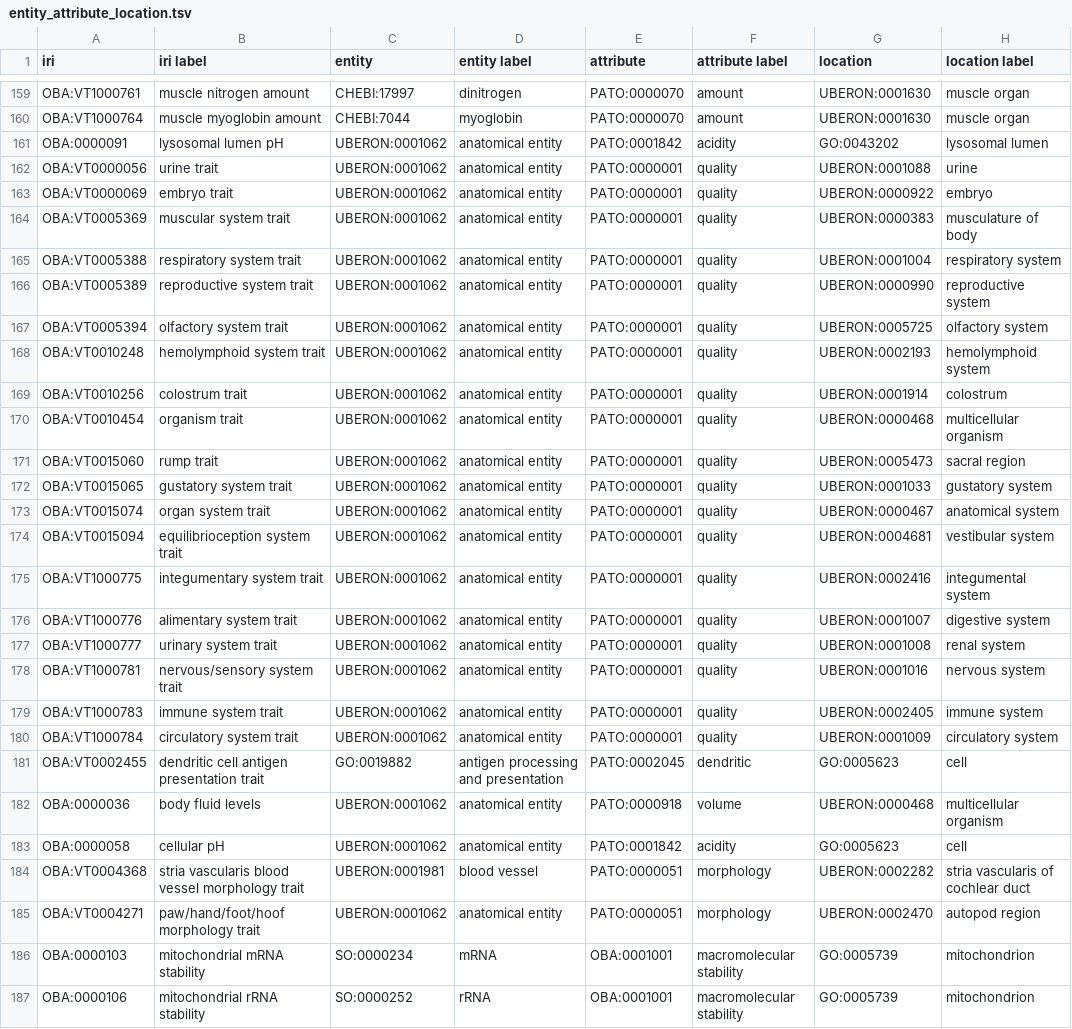
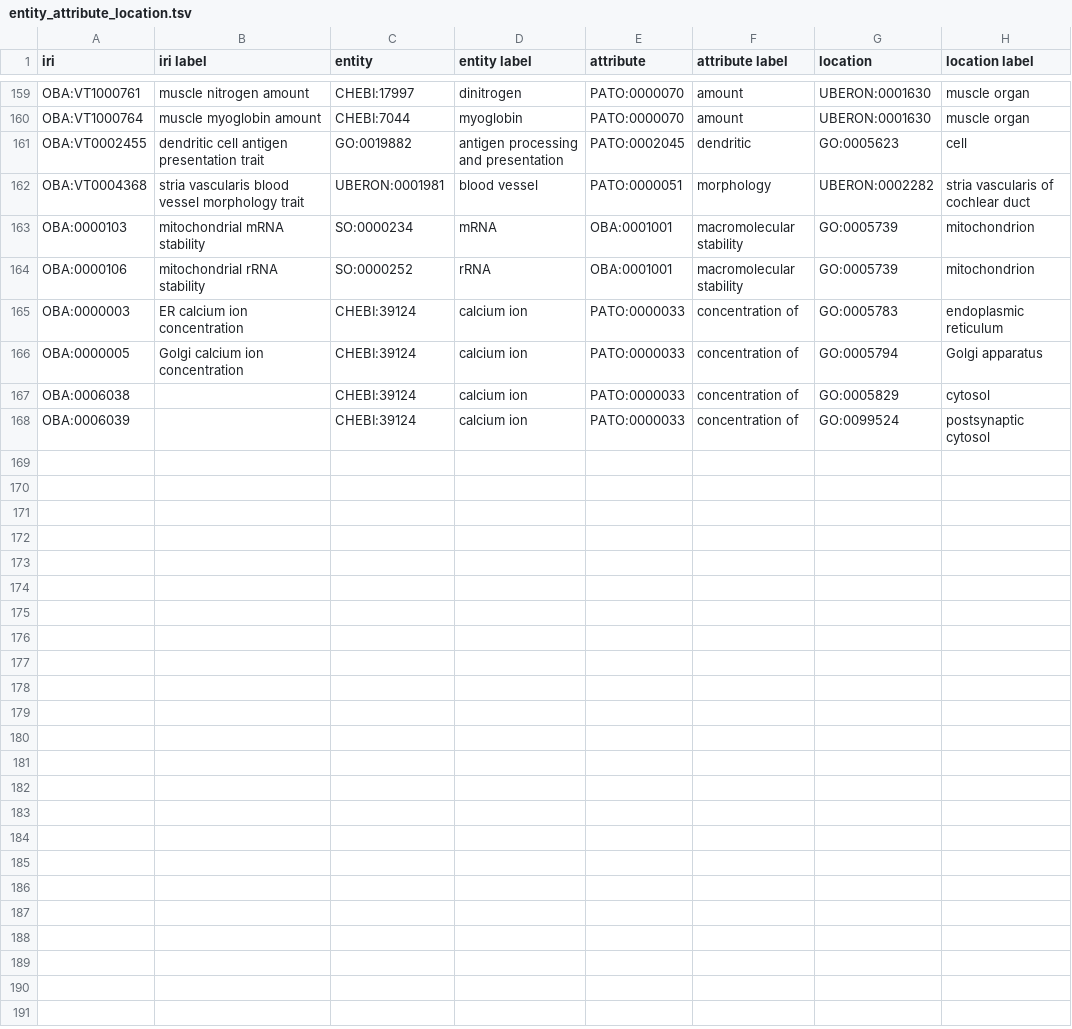
Before and after one commit to obophenotype/bio-attribute-ontology, a TSV file: src/ontology/modules/entity_attribute_location.tsv, drawn as a sheet; only a part is shown, gaps mark what is left out; the shorter side is filled out with more unchanged rows; the diff names each change by its address in the sheet, - before the commit and + after, or states it on an @@ line.

```diff
--- a/src/ontology/modules/entity_attribute_location.tsv
+++ b/src/ontology/modules/entity_attribute_location.tsv
-row 161: OBA:0000091 | lysosomal lumen pH | UBERON:0001062 | anatomical entity | PATO:0001842 | acidity | GO:0043202 | lysosomal lumen
-row 162: OBA:VT0000056 | urine trait | UBERON:0001062 | anatomical entity | PATO:0000001 | quality | UBERON:0001088 | urine
-row 163: OBA:VT0000069 | embryo trait | UBERON:0001062 | anatomical entity | PATO:0000001 | quality | UBERON:0000922 | embryo
-row 164: OBA:VT0005369 | muscular system trait | UBERON:0001062 | anatomical entity | PATO:0000001 | quality | UBERON:0000383 | musculature of body
-row 165: OBA:VT0005388 | respiratory system trait | UBERON:0001062 | anatomical entity | PATO:0000001 | quality | UBERON:0001004 | respiratory system
-row 166: OBA:VT0005389 | reproductive system trait | UBERON:0001062 | anatomical entity | PATO:0000001 | quality | UBERON:0000990 | reproductive system
-row 167: OBA:VT0005394 | olfactory system trait | UBERON:0001062 | anatomical entity | PATO:0000001 | quality | UBERON:0005725 | olfactory system
-row 168: OBA:VT0010248 | hemolymphoid system trait | UBERON:0001062 | anatomical entity | PATO:0000001 | quality | UBERON:0002193 | hemolymphoid system
-row 169: OBA:VT0010256 | colostrum trait | UBERON:0001062 | anatomical entity | PATO:0000001 | quality | UBERON:0001914 | colostrum
-row 170: OBA:VT0010454 | organism trait | UBERON:0001062 | anatomical entity | PATO:0000001 | quality | UBERON:0000468 | multicellular organism
-row 171: OBA:VT0015060 | rump trait | UBERON:0001062 | anatomical entity | PATO:0000001 | quality | UBERON:0005473 | sacral region
-row 172: OBA:VT0015065 | gustatory system trait | UBERON:0001062 | anatomical entity | PATO:0000001 | quality | UBERON:0001033 | gustatory system
-row 173: OBA:VT0015074 | organ system trait | UBERON:0001062 | anatomical entity | PATO:0000001 | quality | UBERON:0000467 | anatomical system
-row 174: OBA:VT0015094 | equilibrioception system trait | UBERON:0001062 | anatomical entity | PATO:0000001 | quality | UBERON:0004681 | vestibular system
-row 175: OBA:VT1000775 | integumentary system trait | UBERON:0001062 | anatomical entity | PATO:0000001 | quality | UBERON:0002416 | integumental system
-row 176: OBA:VT1000776 | alimentary system trait | UBERON:0001062 | anatomical entity | PATO:0000001 | quality | UBERON:0001007 | digestive system
-row 177: OBA:VT1000777 | urinary system trait | UBERON:0001062 | anatomical entity | PATO:0000001 | quality | UBERON:0001008 | renal system
-row 178: OBA:VT1000781 | nervous/sensory system trait | UBERON:0001062 | anatomical entity | PATO:0000001 | quality | UBERON:0001016 | nervous system
-row 179: OBA:VT1000783 | immune system trait | UBERON:0001062 | anatomical entity | PATO:0000001 | quality | UBERON:0002405 | immune system
-row 180: OBA:VT1000784 | circulatory system trait | UBERON:0001062 | anatomical entity | PATO:0000001 | quality | UBERON:0001009 | circulatory system
-row 182: OBA:0000036 | body fluid levels | UBERON:0001062 | anatomical entity | PATO:0000918 | volume | UBERON:0000468 | multicellular organism
-row 183: OBA:0000058 | cellular pH | UBERON:0001062 | anatomical entity | PATO:0001842 | acidity | GO:0005623 | cell
-row 185: OBA:VT0004271 | paw/hand/foot/hoof morphology trait | UBERON:0001062 | anatomical entity | PATO:0000051 | morphology | UBERON:0002470 | autopod region
```
Also changed, not shown: imports/seed.tsv, src/ontology/modules/entity_attribute.tsv, 7 other files.
